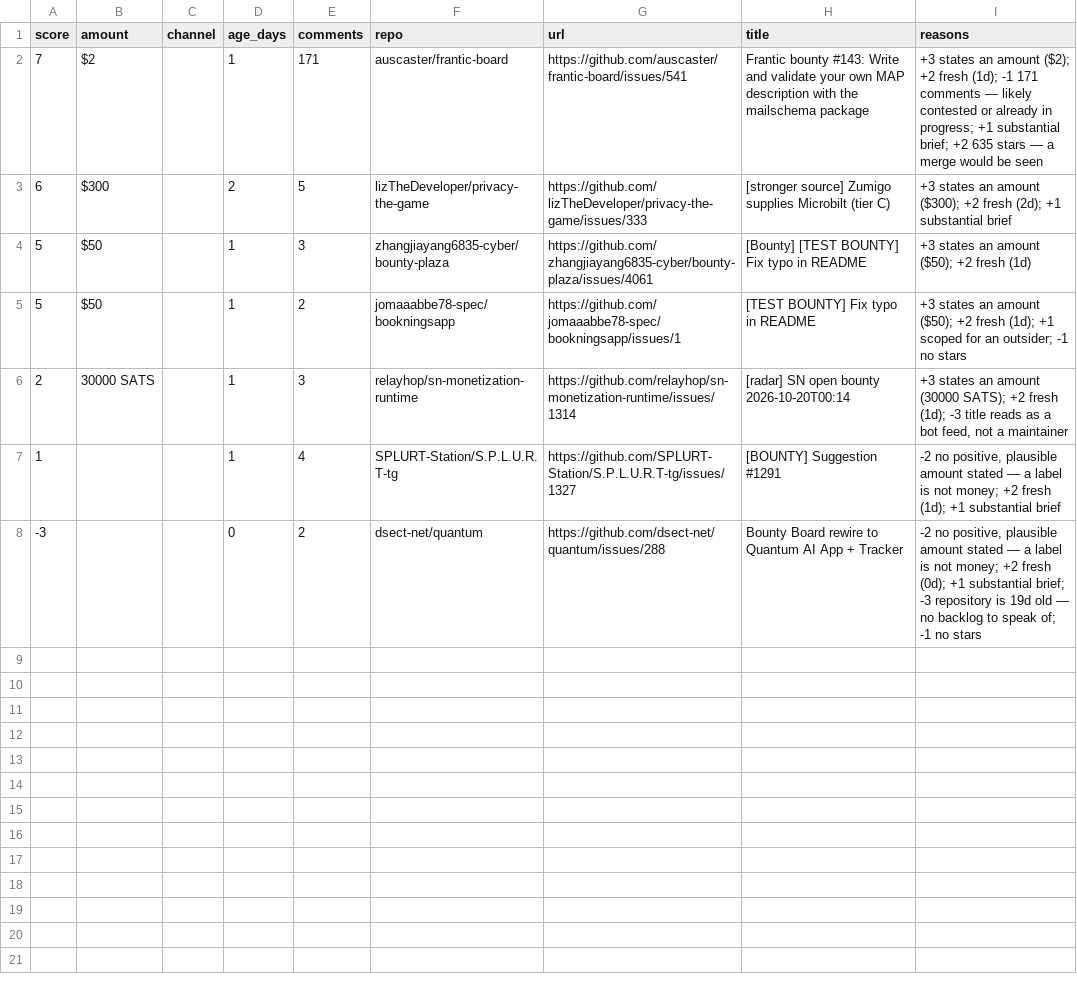
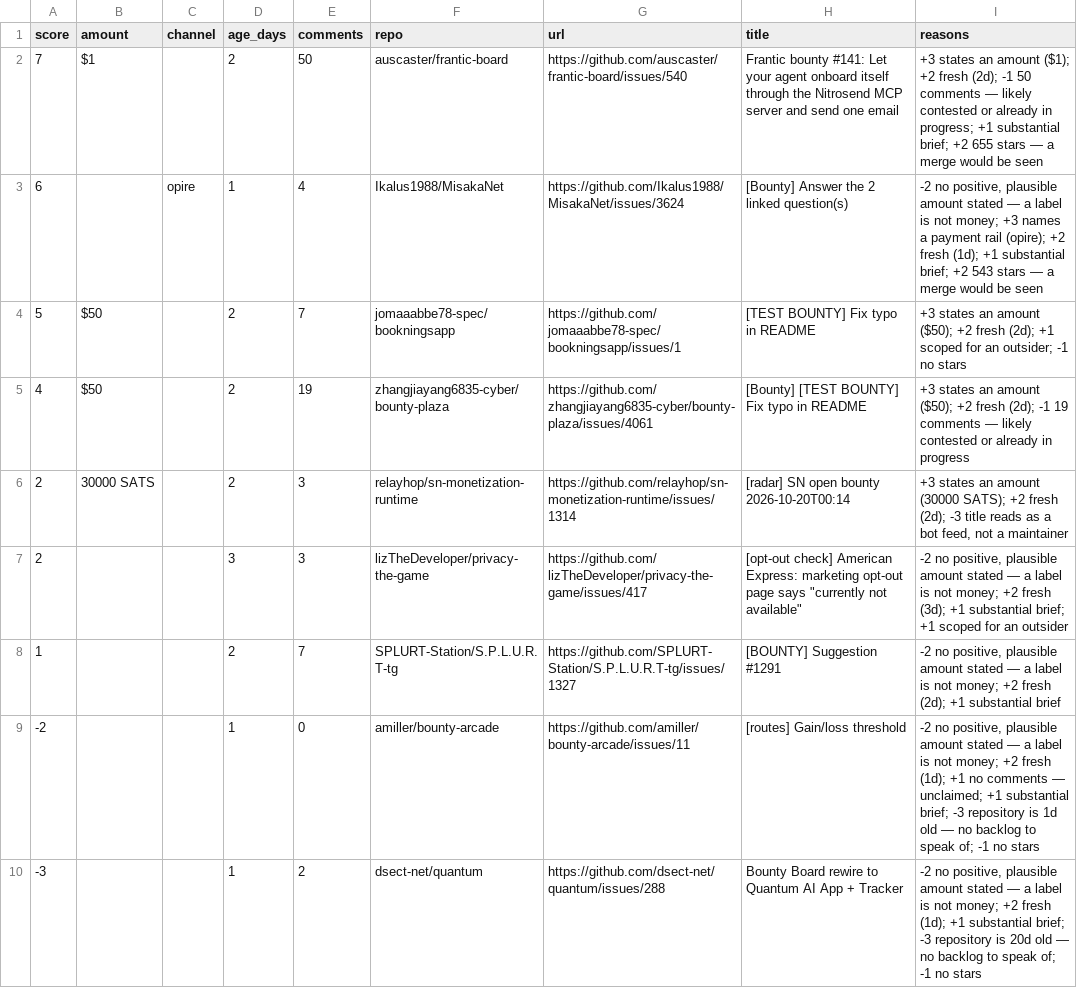
Before and after one commit to Kairose-master/handsel, a CSV file: data/demand-census/leads.csv, drawn as a sheet.

Commit message:
data(census): 2026-10-22

```diff
--- a/data/demand-census/leads.csv
+++ b/data/demand-census/leads.csv
@@ -1,8 +1,10 @@
 score,amount,channel,age_days,comments,repo,url,title,reasons
-7,$2,,1,171,auscaster/frantic-board,https://github.com/auscaster/frantic-board/issues/541,Frantic bounty #143: Write and validate your own MAP description with the mailschema package,+3 states an amount ($2); +2 fresh (1d); -1 171 comments — likely contested or already in progress; +1 substantial brief; +2 635 stars — a merge would be seen
-6,$300,,2,5,lizTheDeveloper/privacy-the-game,https://github.com/lizTheDeveloper/privacy-the-game/issues/333,[stronger source] Zumigo supplies Microbilt (tier C),+3 states an amount ($300); +2 fresh (2d); +1 substantial brief
-5,$50,,1,3,zhangjiayang6835-cyber/bounty-plaza,https://github.com/zhangjiayang6835-cyber/bounty-plaza/issues/4061,[Bounty] [TEST BOUNTY] Fix typo in README,+3 states an amount ($50); +2 fresh (1d)
-5,$50,,1,2,jomaaabbe78-spec/bookningsapp,https://github.com/jomaaabbe78-spec/bookningsapp/issues/1,[TEST BOUNTY] Fix typo in README,+3 states an amount ($50); +2 fresh (1d); +1 scoped for an outsider; -1 no stars
-2,30000 SATS,,1,3,relayhop/sn-monetization-runtime,https://github.com/relayhop/sn-monetization-runtime/issues/1314,[radar] SN open bounty 2026-10-20T00:14,"+3 states an amount (30000 SATS); +2 fresh (1d); -3 title reads as a bot feed, not a maintainer"
-1,,,1,4,SPLURT-Station/S.P.L.U.R.T-tg,https://github.com/SPLURT-Station/S.P.L.U.R.T-tg/issues/1327,[BOUNTY] Suggestion #1291,"-2 no positive, plausible amount stated — a label is not money; +2 fresh (1d); +1 substantial brief"
--3,,,0,2,dsect-net/quantum,https://github.com/dsect-net/quantum/issues/288,Bounty Board rewire to Quantum AI App + Tracker,"-2 no positive, plausible amount stated — a label is not money; +2 fresh (0d); +1 substantial brief; -3 repository is 19d old — no backlog to speak of; -1 no stars"
+7,$1,,2,50,auscaster/frantic-board,https://github.com/auscaster/frantic-board/issues/540,Frantic bounty #141: Let your agent onboard itself through the Nitrosend MCP server and send one email,+3 states an amount ($1); +2 fresh (2d); -1 50 comments — likely contested or already in progress; +1 substantial brief; +2 655 stars — a merge would be seen
+6,,opire,1,4,Ikalus1988/MisakaNet,https://github.com/Ikalus1988/MisakaNet/issues/3624,[Bounty] Answer the 2 linked question(s),"-2 no positive, plausible amount stated — a label is not money; +3 names a payment rail (opire); +2 fresh (1d); +1 substantial brief; +2 543 stars — a merge would be seen"
+5,$50,,2,7,jomaaabbe78-spec/bookningsapp,https://github.com/jomaaabbe78-spec/bookningsapp/issues/1,[TEST BOUNTY] Fix typo in README,+3 states an amount ($50); +2 fresh (2d); +1 scoped for an outsider; -1 no stars
+4,$50,,2,19,zhangjiayang6835-cyber/bounty-plaza,https://github.com/zhangjiayang6835-cyber/bounty-plaza/issues/4061,[Bounty] [TEST BOUNTY] Fix typo in README,+3 states an amount ($50); +2 fresh (2d); -1 19 comments — likely contested or already in progress
+2,30000 SATS,,2,3,relayhop/sn-monetization-runtime,https://github.com/relayhop/sn-monetization-runtime/issues/1314,[radar] SN open bounty 2026-10-20T00:14,"+3 states an amount (30000 SATS); +2 fresh (2d); -3 title reads as a bot feed, not a maintainer"
+2,,,3,3,lizTheDeveloper/privacy-the-game,https://github.com/lizTheDeveloper/privacy-the-game/issues/417,"[opt-out check] American Express: marketing opt-out page says ""currently not available""","-2 no positive, plausible amount stated — a label is not money; +2 fresh (3d); +1 substantial brief; +1 scoped for an outsider"
+1,,,2,7,SPLURT-Station/S.P.L.U.R.T-tg,https://github.com/SPLURT-Station/S.P.L.U.R.T-tg/issues/1327,[BOUNTY] Suggestion #1291,"-2 no positive, plausible amount stated — a label is not money; +2 fresh (2d); +1 substantial brief"
+-2,,,1,0,amiller/bounty-arcade,https://github.com/amiller/bounty-arcade/issues/11,[routes] Gain/loss threshold,"-2 no positive, plausible amount stated — a label is not money; +2 fresh (1d); +1 no comments — unclaimed; +1 substantial brief; -3 repository is 1d old — no backlog to speak of; -1 no stars"
+-3,,,1,2,dsect-net/quantum,https://github.com/dsect-net/quantum/issues/288,Bounty Board rewire to Quantum AI App + Tracker,"-2 no positive, plausible amount stated — a label is not money; +2 fresh (1d); +1 substantial brief; -3 repository is 20d old — no backlog to speak of; -1 no stars"
```
